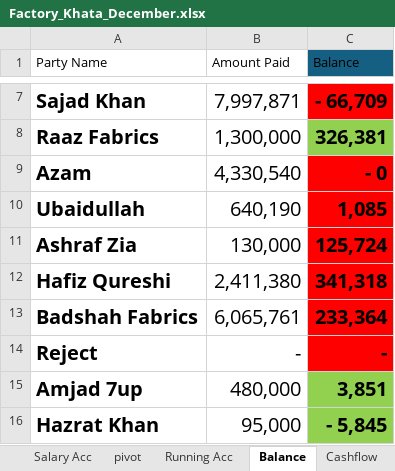
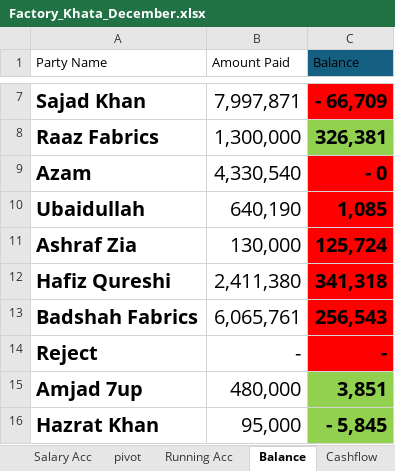
Before and after one commit to omerrazzaq4/AlHamd_Dec, an Excel workbook: Factory_Khata_December.xlsx, sheet Balance, drawn as a sheet; only a part is shown, gaps mark what is left out; values as stored, in another font and other column widths than the file's, no borders; conditional formats and table styles not drawn; the diff names each change by its address in the sheet, - before the commit and + after, or states it on an @@ line.

```diff
--- a/Factory_Khata_December.xlsx (sheet Balance)
+++ b/Factory_Khata_December.xlsx (sheet Balance)
-C13 (Balance): 233,364
+C13 (Balance): 256,543
```
Also changed, not shown: sheet Billing, sheet ledger, sheet Profit.
